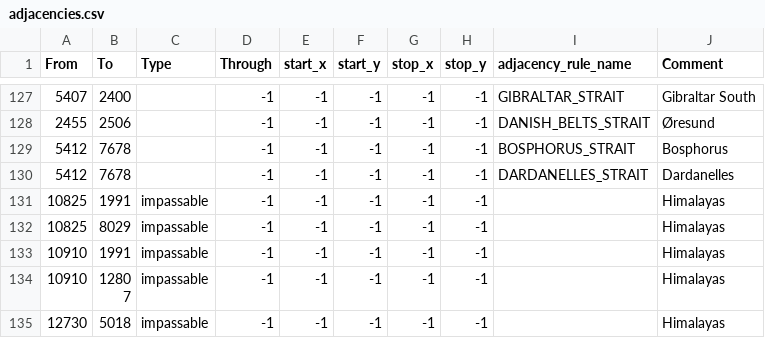
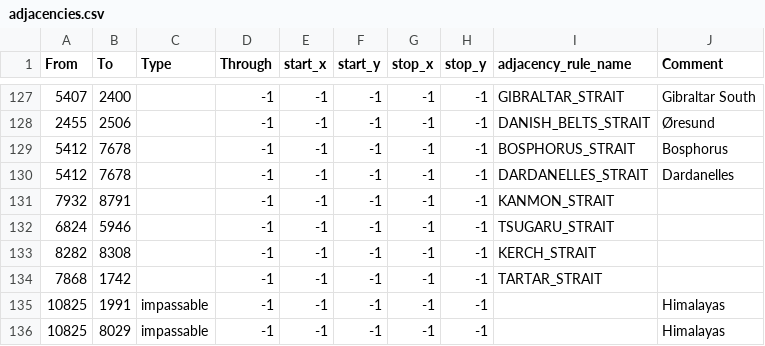
Before and after one commit to SilentEnforcer/tgwr-mod, a CSV file: map/adjacencies.csv, drawn as a sheet; only a part is shown, gaps mark what is left out; the shorter side is filled out with more unchanged rows.

Commit message:
new straits

```diff
--- a/map/adjacencies.csv
+++ b/map/adjacencies.csv
@@ -130,2 +130,6 @@ From;To;Type;Through;start_x;start_y;stop_x;stop_y;adjacency_rule_name;Comment
 5412;7678;;-1;-1;-1;-1;-1;DARDANELLES_STRAIT;Dardanelles
+7932;8791;;-1;-1;-1;-1;-1;KANMON_STRAIT;
+6824;5946;;-1;-1;-1;-1;-1;TSUGARU_STRAIT;
+8282;8308;;-1;-1;-1;-1;-1;KERCH_STRAIT;
+7868;1742;;-1;-1;-1;-1;-1;TARTAR_STRAIT;
 10825;1991;impassable;-1;-1;-1;-1;-1;;Himalayas
```
Also changed, not shown: 2 other files.
